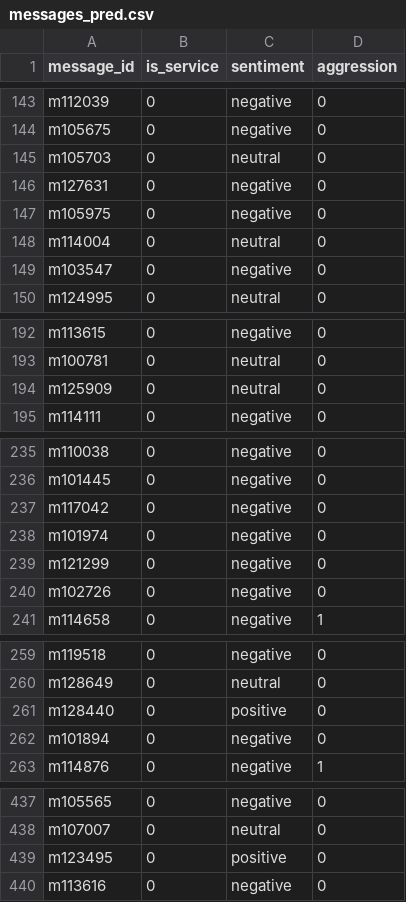
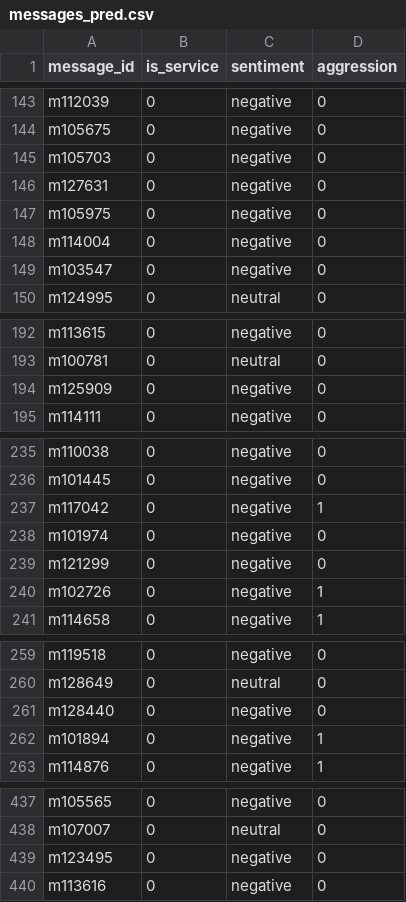
Before and after one commit to Vamsilver/volga-it-ai-chatmood, a CSV file: dev_out/messages_pred.csv, drawn as a sheet; only a part is shown, gaps mark what is left out; the diff covers the shown part only.

```diff
--- a/dev_out/messages_pred.csv
+++ b/dev_out/messages_pred.csv
@@ -144,6 +144,6 @@ m112039;0;negative;0
 m105675;0;negative;0
-m105703;0;neutral;0
+m105703;0;negative;0
 m127631;0;negative;0
 m105975;0;negative;0
-m114004;0;neutral;0
+m114004;0;negative;0
 m103547;0;negative;0
@@ -193,3 +193,3 @@ m113615;0;negative;0
 m100781;0;neutral;0
-m125909;0;neutral;0
+m125909;0;negative;0
 m114111;0;negative;0
@@ -236,6 +236,6 @@ m110038;0;negative;0
 m101445;0;negative;0
-m117042;0;negative;0
+m117042;0;negative;1
 m101974;0;negative;0
 m121299;0;negative;0
-m102726;0;negative;0
+m102726;0;negative;1
 m114658;0;negative;1
@@ -260,4 +260,4 @@ m119518;0;negative;0
 m128649;0;neutral;0
-m128440;0;positive;0
-m101894;0;negative;0
+m128440;0;negative;0
+m101894;0;negative;1
 m114876;0;negative;1
@@ -438,3 +438,3 @@ m105565;0;negative;0
 m107007;0;neutral;0
-m123495;0;positive;0
+m123495;0;negative;0
 m113616;0;negative;0
```
Also changed, not shown: 4 edited cells elsewhere in this file, dev_out/chat_daily.csv, dev_out/chat_summary.csv, 13 other files.
